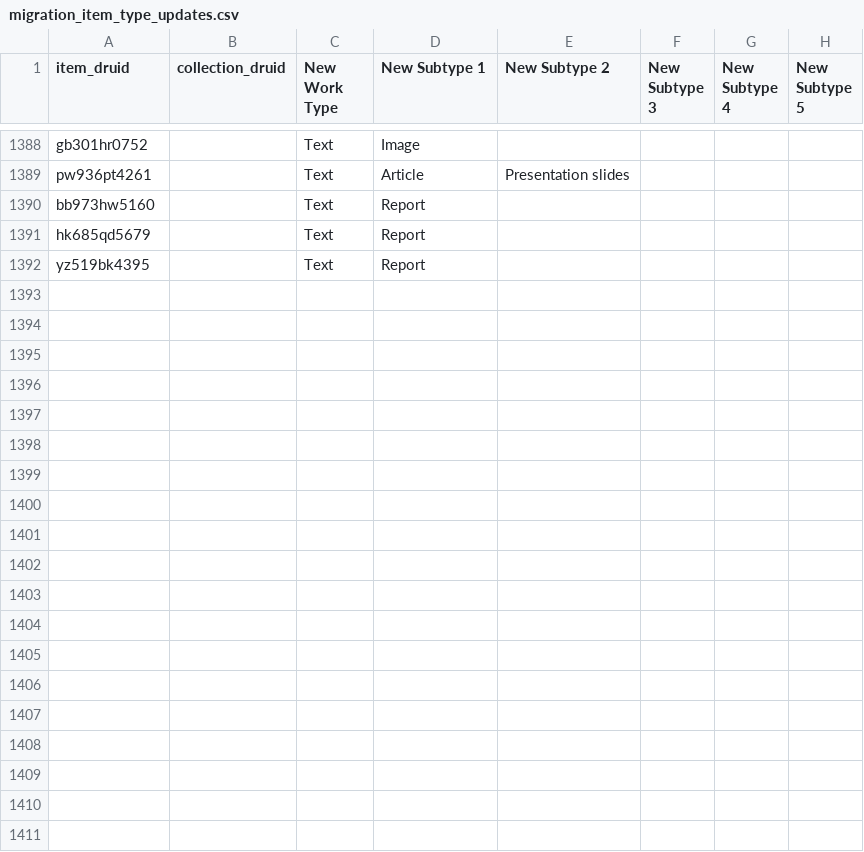
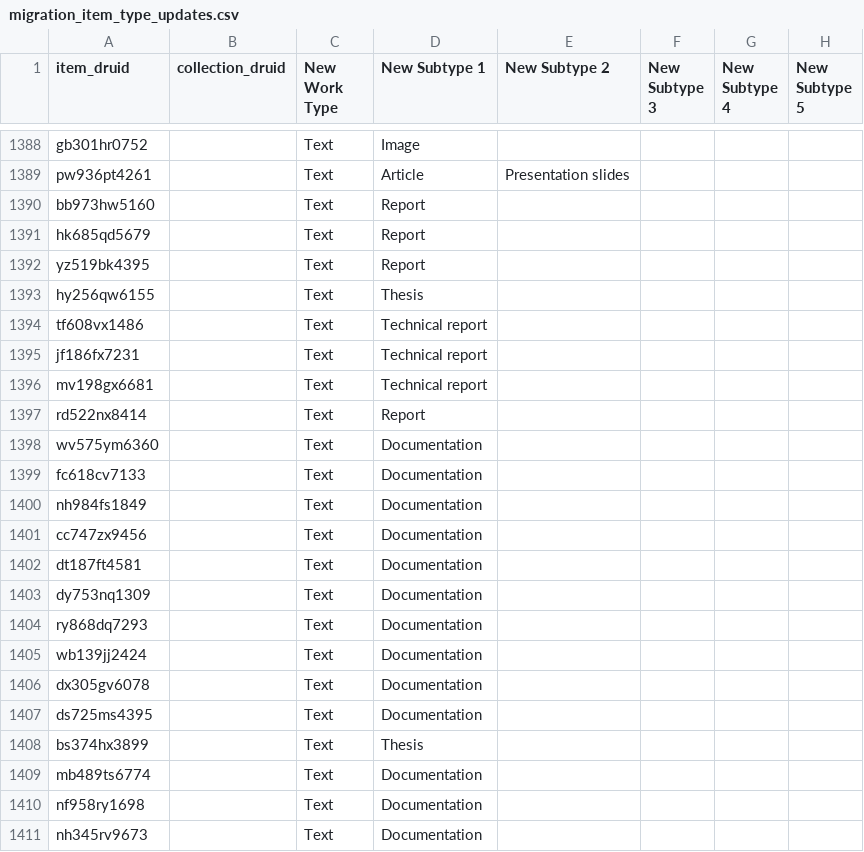
Before and after one commit to sul-dlss/happy-heron, a CSV file: migration_item_type_updates.csv, drawn as a sheet; only a part is shown, gaps mark what is left out; the diff covers the shown part only.

Commit message:
Update data

```diff
--- a/migration_item_type_updates.csv
+++ b/migration_item_type_updates.csv
@@ -1392 +1392,20 @@ hk685qd5679,,Text,Report,,,,
 yz519bk4395,,Text,Report,,,,
+hy256qw6155,,Text,Thesis,,,,
+tf608vx1486,,Text,Technical report,,,,
+jf186fx7231,,Text,Technical report,,,,
+mv198gx6681,,Text,Technical report,,,,
+rd522nx8414,,Text,Report,,,,
+wv575ym6360,,Text,Documentation,,,,
+fc618cv7133,,Text,Documentation,,,,
+nh984fs1849,,Text,Documentation,,,,
+cc747zx9456,,Text,Documentation,,,,
+dt187ft4581,,Text,Documentation,,,,
+dy753nq1309,,Text,Documentation,,,,
+ry868dq7293,,Text,Documentation,,,,
+wb139jj2424,,Text,Documentation,,,,
+dx305gv6078,,Text,Documentation,,,,
+ds725ms4395,,Text,Documentation,,,,
+bs374hx3899,,Text,Thesis,,,,
+mb489ts6774,,Text,Documentation,,,,
+nf958ry1698,,Text,Documentation,,,,
+nh345rv9673,,Text,Documentation,,,,
```
Also changed, not shown: 9 added rows elsewhere in this file.
